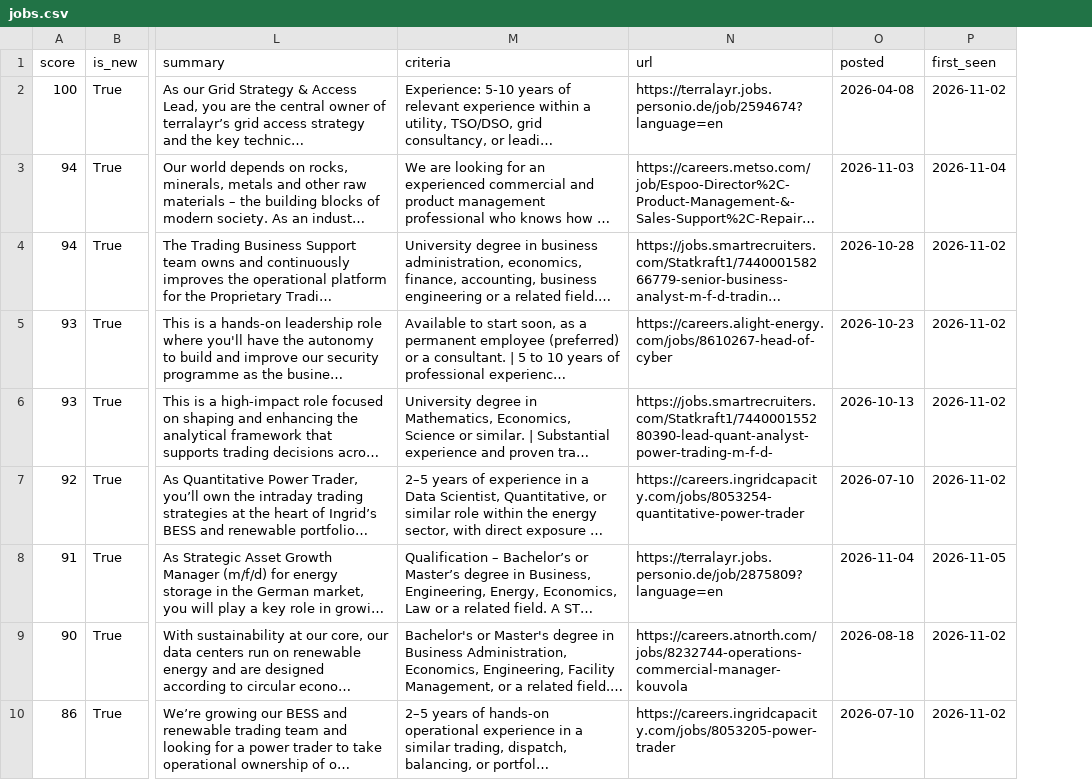
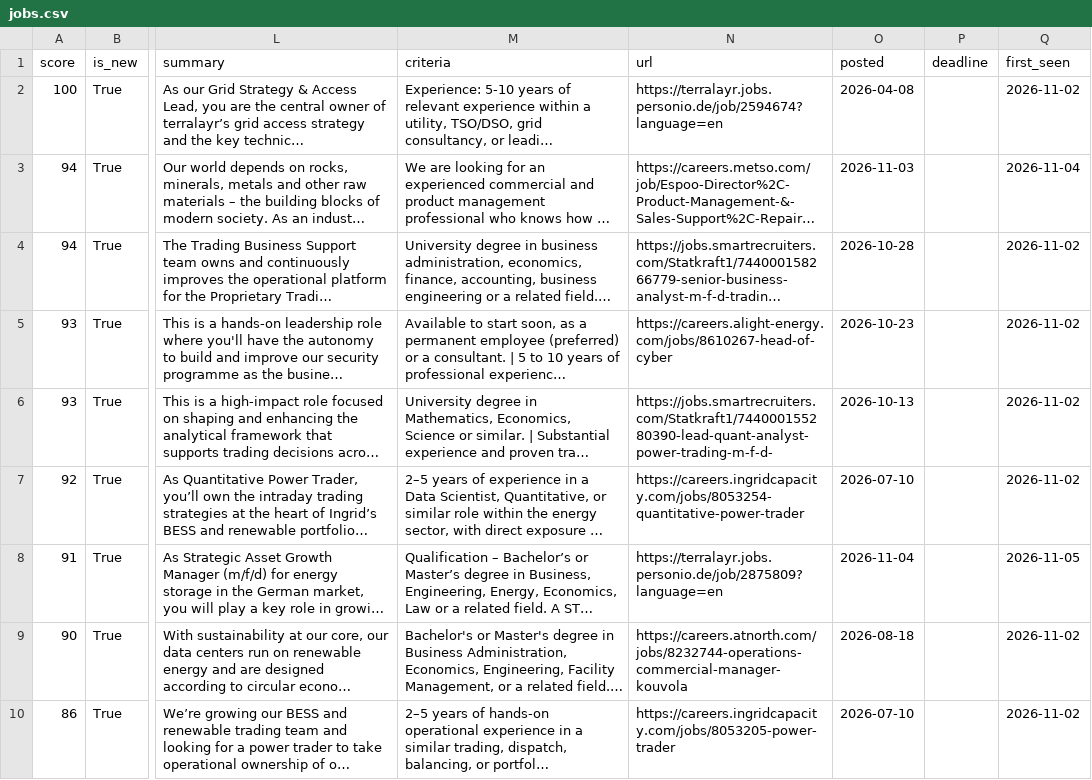
Before and after one commit to TheHoff26/job-shortlist, a CSV file: docs/jobs.csv, drawn as a sheet; only a part is shown, gaps mark what is left out; long unchanged cells end in …; the diff names each change by its address in the sheet, - before the commit and + after, or states it on an @@ line.

```diff
--- a/docs/jobs.csv
+++ b/docs/jobs.csv
+column P (deadline), empty
```
Also changed, not shown: 2 other files.
